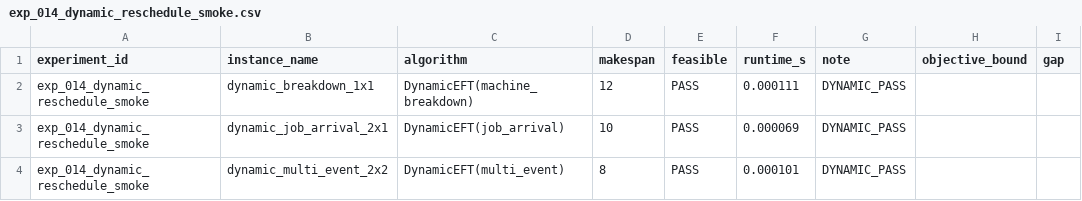
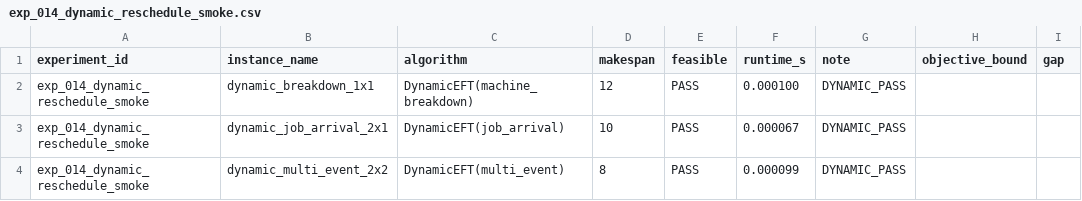
Before and after one commit to i-m-a-g-nation/fjsp-agv-rl-research, a CSV file: experiments/results/exp_014_dynamic_reschedule_smoke.csv, drawn as a sheet; only a part is shown; the diff names each change by its address in the sheet, - before the commit and + after, or states it on an @@ line.

Commit message:
Phase 2A: add dynamic smoke markdown report

```diff
--- a/experiments/results/exp_014_dynamic_reschedule_smoke.csv
+++ b/experiments/results/exp_014_dynamic_reschedule_smoke.csv
-F2 (runtime_s): 0.000111
+F2 (runtime_s): 0.000100
-F3 (runtime_s): 0.000069
+F3 (runtime_s): 0.000067
-F4 (runtime_s): 0.000101
+F4 (runtime_s): 0.000099
```
Also changed, not shown: 8 other files.
